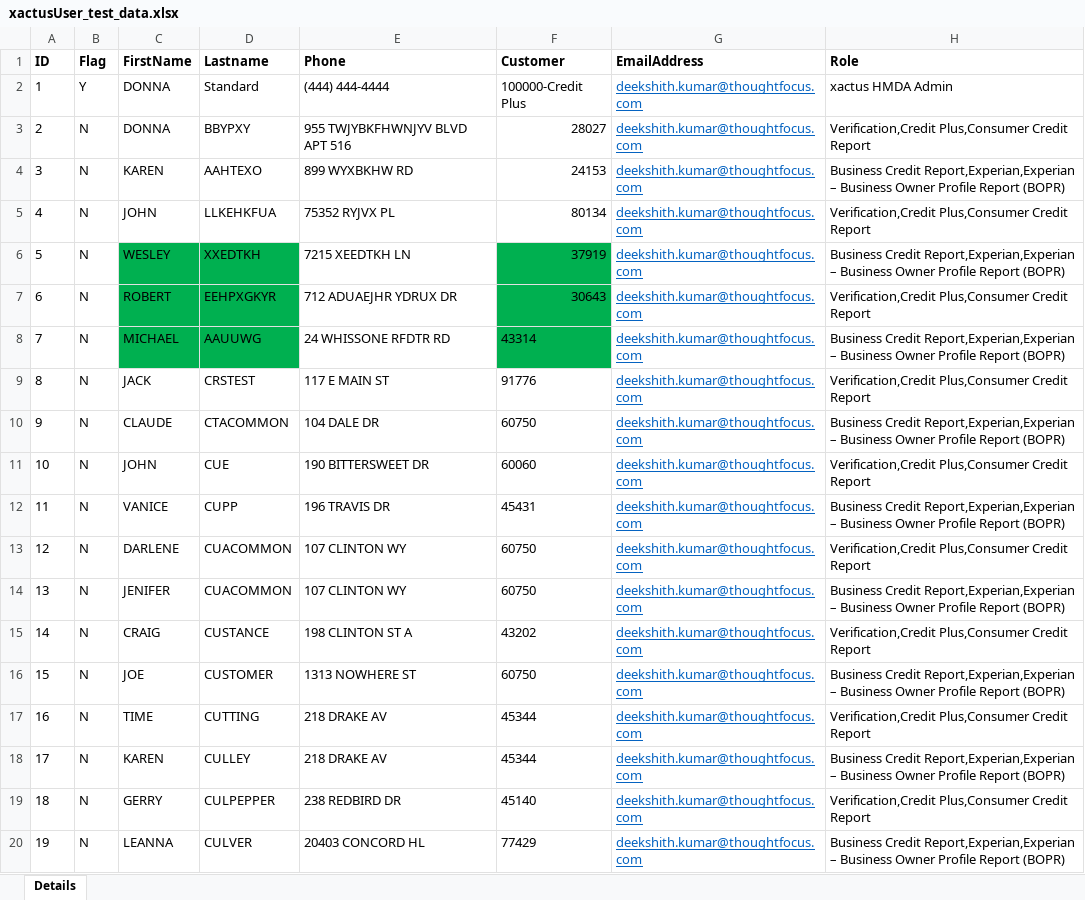
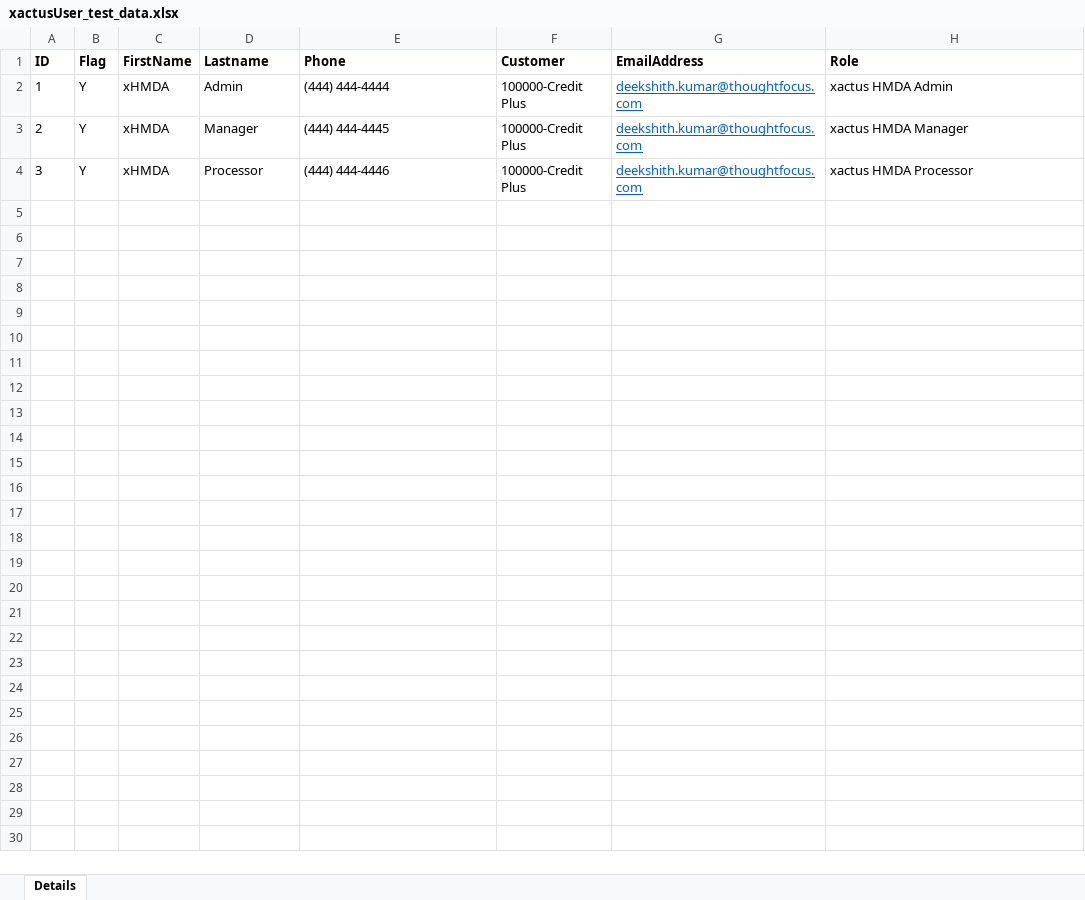
Before and after one commit to deekshithkumar-TF/HMDA, an Excel workbook: TF-HMDA/src/main/resources/xactusUser_test_data.xlsx, sheet Details, drawn as a sheet; only a part is shown; values as stored, in another font and other column widths than the file's, no borders; conditional formats not drawn; the diff covers the shown part only; the diff names each change by its address in the sheet, - before the commit and + after, or states it on an @@ line.

```diff
--- a/TF-HMDA/src/main/resources/xactusUser_test_data.xlsx (sheet Details)
+++ b/TF-HMDA/src/main/resources/xactusUser_test_data.xlsx (sheet Details)
-C2:C3 (FirstName): DONNA
+C2:C3 (FirstName): xHMDA
-D2 (Lastname): Standard
+D2 (Lastname): Admin
-B3:B4 (Flag): N
+B3:B4 (Flag): Y
-D3 (Lastname): BBYPXY
+D3 (Lastname): Manager
-E3 (Phone): 955 TWJYBKFHWNJYV BLVD APT 516
+E3 (Phone): (444) 444-4445
-F3 (Customer): 28027
+F3 (Customer): 100000-Credit Plus
-H3 (Role): Verification,Credit Plus,Consumer Credit Report
+H3 (Role): xactus HMDA Manager
-C4 (FirstName): KAREN
+C4 (FirstName): xHMDA
-D4 (Lastname): AAHTEXO
+D4 (Lastname): Processor
-E4 (Phone): 899 WYXBKHW RD
+E4 (Phone): (444) 444-4446
-F4 (Customer): 24153
+F4 (Customer): 100000-Credit Plus
-H4 (Role): Business Credit Report,Experian,Experian – Business Owner Profile Report (BOPR)
+H4 (Role): xactus HMDA Processor
-row 5: 4 | N | JOHN | LLKEHKFUA | 75352 RYJVX PL | 80134 | deekshith.kumar@thoughtfocus.com | Verification,Credit Plus,Consumer Credit Report
-row 6: 5 | N | WESLEY | XXEDTKH | 7215 XEEDTKH LN | 37919 | deekshith.kumar@thoughtfocus.com | Business Credit Report,Experian,Experian – Business Owner Profile Report (BOPR)
-row 7: 6 | N | ROBERT | EEHPXGKYR | 712 ADUAEJHR YDRUX DR | 30643 | deekshith.kumar@thoughtfocus.com | Verification,Credit Plus,Consumer Credit Report
-row 8: 7 | N | MICHAEL | AAUUWG | 24 WHISSONE RFDTR RD | 43314 | deekshith.kumar@thoughtfocus.com | Business Credit Report,Experian,Experian – Business Owner Profile Report (BOPR)
-row 9: 8 | N | JACK | CRSTEST | 117 E MAIN ST | 91776 | deekshith.kumar@thoughtfocus.com | Verification,Credit Plus,Consumer Credit Report
-row 10: 9 | N | CLAUDE | CTACOMMON | 104 DALE DR | 60750 | deekshith.kumar@thoughtfocus.com | Business Credit Report,Experian,Experian – Business Owner Profile Report (BOPR)
-row 11: 10 | N | JOHN | CUE | 190 BITTERSWEET DR | 60060 | deekshith.kumar@thoughtfocus.com | Verification,Credit Plus,Consumer Credit Report
-row 12: 11 | N | VANICE | CUPP | 196 TRAVIS DR | 45431 | deekshith.kumar@thoughtfocus.com | Business Credit Report,Experian,Experian – Business Owner Profile Report (BOPR)
-row 13: 12 | N | DARLENE | CUACOMMON | 107 CLINTON WY | 60750 | deekshith.kumar@thoughtfocus.com | Verification,Credit Plus,Consumer Credit Report
-row 14: 13 | N | JENIFER | CUACOMMON | 107 CLINTON WY | 60750 | deekshith.kumar@thoughtfocus.com | Business Credit Report,Experian,Experian – Business Owner Profile Report (BOPR)
-row 15: 14 | N | CRAIG | CUSTANCE | 198 CLINTON ST A | 43202 | deekshith.kumar@thoughtfocus.com | Verification,Credit Plus,Consumer Credit Report
-row 16: 15 | N | JOE | CUSTOMER | 1313 NOWHERE ST | 60750 | deekshith.kumar@thoughtfocus.com | Business Credit Report,Experian,Experian – Business Owner Profile Report (BOPR)
-row 17: 16 | N | TIME | CUTTING | 218 DRAKE AV | 45344 | deekshith.kumar@thoughtfocus.com | Verification,Credit Plus,Consumer Credit Report
-row 18: 17 | N | KAREN | CULLEY | 218 DRAKE AV | 45344 | deekshith.kumar@thoughtfocus.com | Business Credit Report,Experian,Experian – Business Owner Profile Report (BOPR)
-row 19: 18 | N | GERRY | CULPEPPER | 238 REDBIRD DR | 45140 | deekshith.kumar@thoughtfocus.com | Verification,Credit Plus,Consumer Credit Report
-row 20: 19 | N | LEANNA | CULVER | 20403 CONCORD HL | 77429 | deekshith.kumar@thoughtfocus.com | Business Credit Report,Experian,Experian – Business Owner Profile Report (BOPR)
```
Also changed, not shown: 31 removed rows elsewhere in this sheet, 11 other files.
